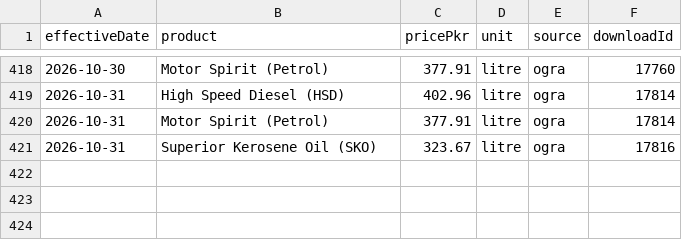
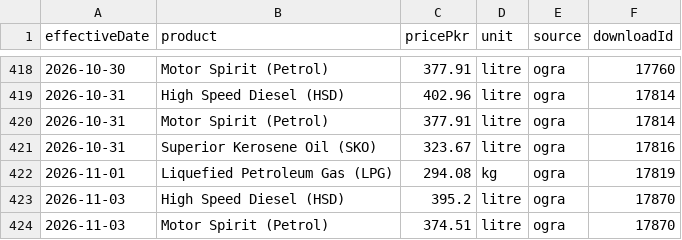
Before and after one commit to quantanow/pakistan-fuel-prices, a CSV file: data/prices.csv, drawn as a sheet; only a part is shown, gaps mark what is left out.

Commit message:
Update dataset — OGRA notification effective 2026-11-03

```diff
--- a/data/prices.csv
+++ b/data/prices.csv
@@ -421 +421,4 @@ effectiveDate,product,pricePkr,unit,source,downloadId
 2026-10-31,Superior Kerosene Oil (SKO),323.67,litre,ogra,17816
+2026-11-01,Liquefied Petroleum Gas (LPG),294.08,kg,ogra,17819
+2026-11-03,High Speed Diesel (HSD),395.2,litre,ogra,17870
+2026-11-03,Motor Spirit (Petrol),374.51,litre,ogra,17870
```
Also changed, not shown: 8 other files.
